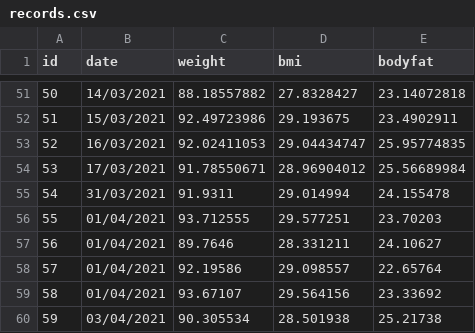
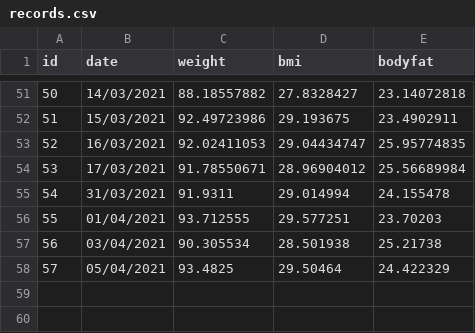
Before and after one commit to CGP-Group-3/Reflection, a CSV file: reflection/records.csv, drawn as a sheet; only a part is shown, gaps mark what is left out; removed rows and columns are numbered as before the commit, all else as after; the diff names each change by its address in the sheet, - before the commit and + after, or states it on an @@ line.

```diff
--- a/reflection/records.csv
+++ b/reflection/records.csv
-row 57: 56 | 01/04/2021 | 89.7646 | 28.331211 | 24.10627
-row 58: 57 | 01/04/2021 | 92.19586 | 29.098557 | 22.65764
-row 59: 58 | 01/04/2021 | 93.67107 | 29.564156 | 23.33692
@@ column A (id) renumbered in row 57 @@
+row 58: 57 | 05/04/2021 | 93.4825 | 29.50464 | 24.422329
```
Also changed, not shown: 3 other files.
